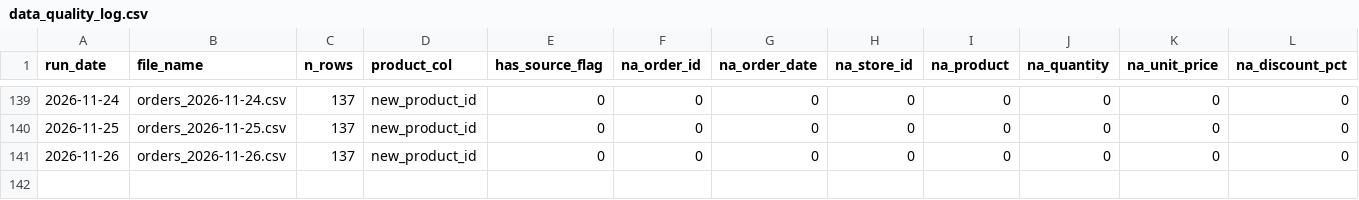
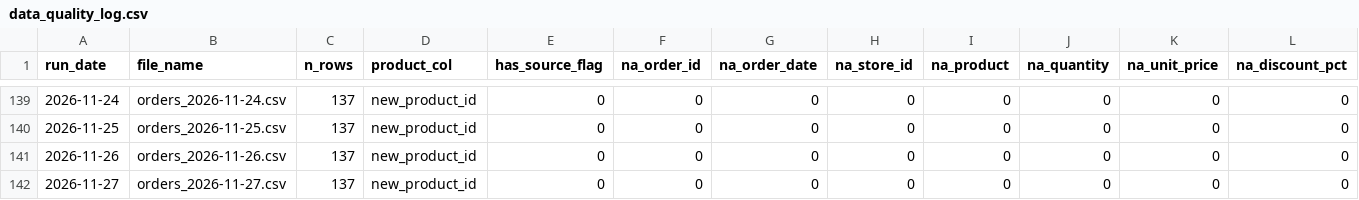
Before and after one commit to AkyuzBurhan/rocky-top-data-pipeline, a CSV file: data/data_quality_log.csv, drawn as a sheet; only a part is shown, gaps mark what is left out; rows hold the shown columns only; the diff names each change by its address in the sheet, - before the commit and + after, or states it on an @@ line.

```diff
--- a/data/data_quality_log.csv
+++ b/data/data_quality_log.csv
+row 142: 2026-11-27 | orders_2026-11-27.csv | 137 | new_product_id | 0 | 0 | 0 | 0 | 0 | 0 | 0 | 0
```
Also changed, not shown: 1 other file.
